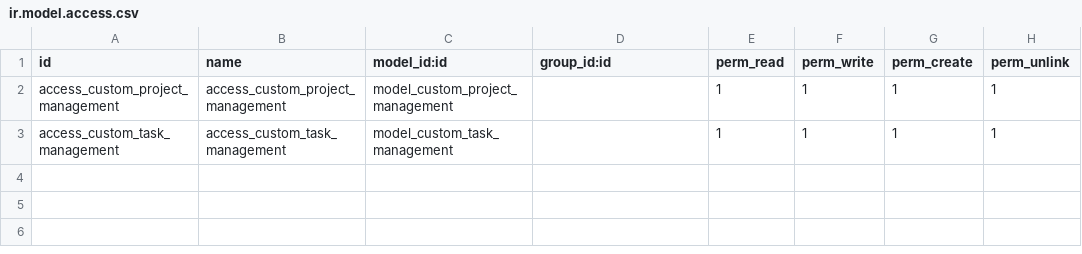
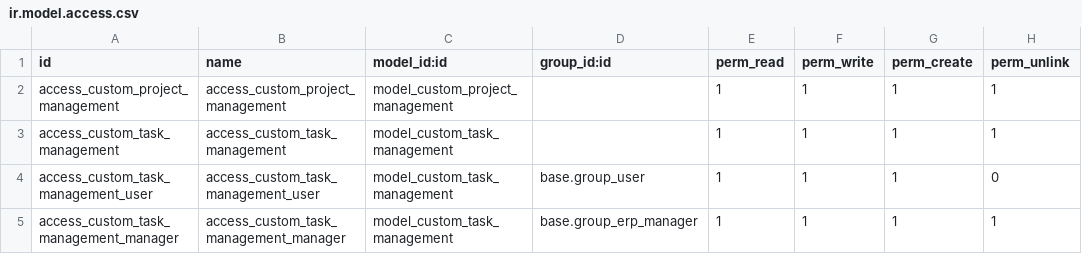
Before and after one commit to mcepulis/odoo, a CSV file: security/ir.model.access.csv, drawn as a sheet; the diff names each change by its address in the sheet, - before the commit and + after, or states it on an @@ line.

```diff
--- a/security/ir.model.access.csv
+++ b/security/ir.model.access.csv
+row 4: access_custom_task_management_user | access_custom_task_management_user | model_custom_task_management | base.group_user | 1 | 1 | 1 | 0
+row 5: access_custom_task_management_manager | access_custom_task_management_manager | model_custom_task_management | base.group_erp_manager | 1 | 1 | 1 | 1
```
Also changed, not shown: 9 other files.
